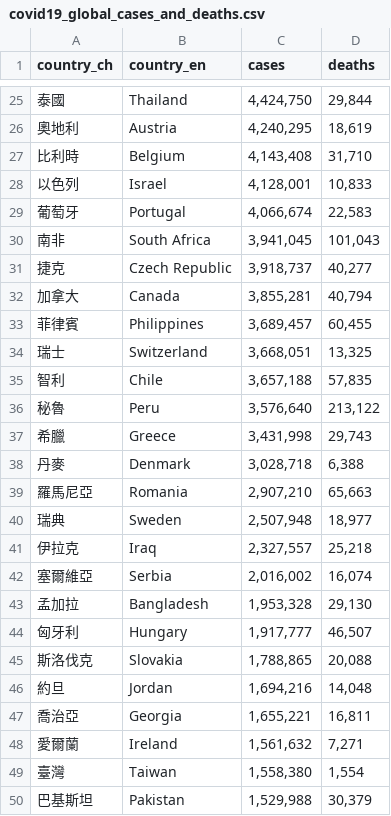
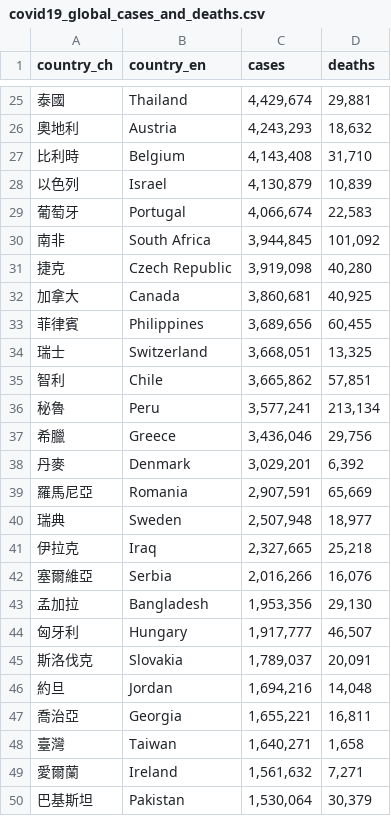
Before and after one commit to peter279k/cdc-data-mirror, a CSV file: covid19_global_cases_and_deaths.csv, drawn as a sheet; only a part is shown, gaps mark what is left out; the diff covers the shown part only.

```diff
--- a/covid19_global_cases_and_deaths.csv
+++ b/covid19_global_cases_and_deaths.csv
@@ -25,26 +25,26 @@ country_ch,country_en,cases,deaths
-泰國,Thailand,"4,424,750","29,844"
-奧地利,Austria,"4,240,295","18,619"
+泰國,Thailand,"4,429,674","29,881"
+奧地利,Austria,"4,243,293","18,632"
 比利時,Belgium,"4,143,408","31,710"
-以色列,Israel,"4,128,001","10,833"
+以色列,Israel,"4,130,879","10,839"
 葡萄牙,Portugal,"4,066,674","22,583"
-南非,South Africa,"3,941,045","101,043"
-捷克,Czech Republic,"3,918,737","40,277"
-加拿大,Canada,"3,855,281","40,794"
-菲律賓,Philippines,"3,689,457","60,455"
+南非,South Africa,"3,944,845","101,092"
+捷克,Czech Republic,"3,919,098","40,280"
+加拿大,Canada,"3,860,681","40,925"
+菲律賓,Philippines,"3,689,656","60,455"
 瑞士,Switzerland,"3,668,051","13,325"
-智利,Chile,"3,657,188","57,835"
-秘魯,Peru,"3,576,640","213,122"
-希臘,Greece,"3,431,998","29,743"
-丹麥,Denmark,"3,028,718","6,388"
-羅馬尼亞,Romania,"2,907,210","65,663"
+智利,Chile,"3,665,862","57,851"
+秘魯,Peru,"3,577,241","213,134"
+希臘,Greece,"3,436,046","29,756"
+丹麥,Denmark,"3,029,201","6,392"
+羅馬尼亞,Romania,"2,907,591","65,669"
 瑞典,Sweden,"2,507,948","18,977"
-伊拉克,Iraq,"2,327,557","25,218"
-塞爾維亞,Serbia,"2,016,002","16,074"
-孟加拉,Bangladesh,"1,953,328","29,130"
+伊拉克,Iraq,"2,327,665","25,218"
+塞爾維亞,Serbia,"2,016,266","16,076"
+孟加拉,Bangladesh,"1,953,356","29,130"
 匈牙利,Hungary,"1,917,777","46,507"
-斯洛伐克,Slovakia,"1,788,865","20,088"
+斯洛伐克,Slovakia,"1,789,037","20,091"
 約旦,Jordan,"1,694,216","14,048"
 喬治亞,Georgia,"1,655,221","16,811"
+臺灣,Taiwan,"1,640,271","1,658"
 愛爾蘭,Ireland,"1,561,632","7,271"
-臺灣,Taiwan,"1,558,380","1,554"
-巴基斯坦,Pakistan,"1,529,988","30,379"
+巴基斯坦,Pakistan,"1,530,064","30,379"
```
Also changed, not shown: 3 added rows, 3 removed rows and 129 edited cells elsewhere in this file, 3 other files.
